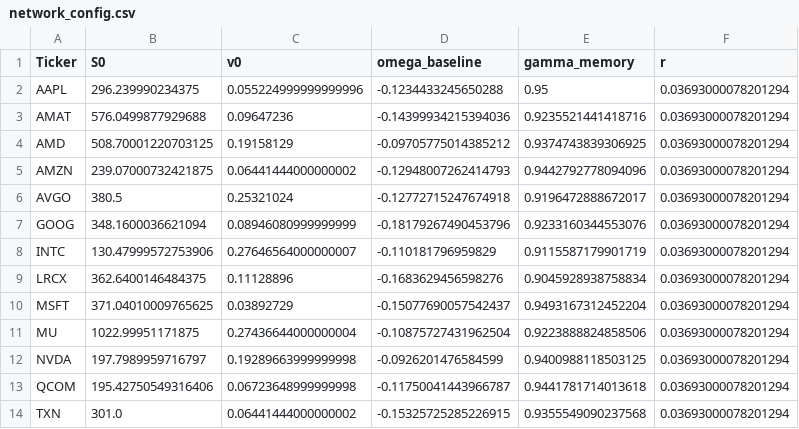
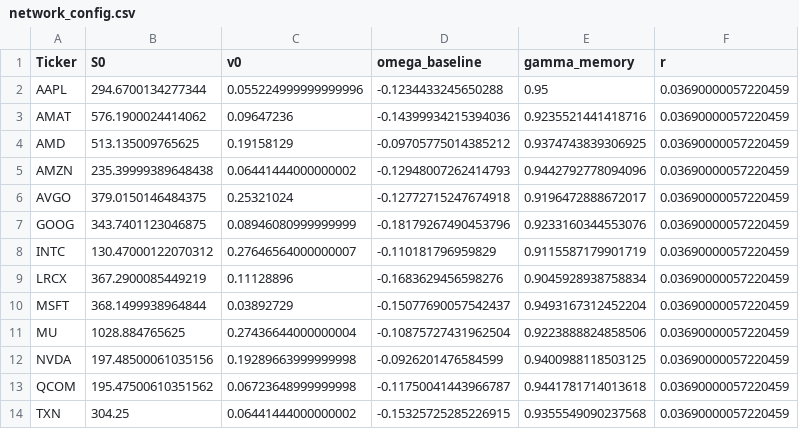
Before and after one commit to dimitri-zavarin/OptionPricingApp, a CSV file: OptionPricingApp/network_config.csv, drawn as a sheet.

Commit message:
fixed a couple bugs in the network monte carlo structure

```diff
--- a/OptionPricingApp/network_config.csv
+++ b/OptionPricingApp/network_config.csv
@@ -1,14 +1,14 @@
 Ticker,S0,v0,omega_baseline,gamma_memory,r
-AAPL,296.239990234375,0.055224999999999996,-0.1234433245650288,0.95,0.03693000078201294
-AMAT,576.0499877929688,0.09647236,-0.14399934215394036,0.9235521441418716,0.03693000078201294
-AMD,508.70001220703125,0.19158129,-0.09705775014385212,0.9374743839306925,0.03693000078201294
-AMZN,239.07000732421875,0.06441444000000002,-0.12948007262414793,0.9442792778094096,0.03693000078201294
-AVGO,380.5,0.25321024,-0.12772715247674918,0.9196472888672017,0.03693000078201294
-GOOG,348.1600036621094,0.08946080999999999,-0.18179267490453796,0.9233160344553076,0.03693000078201294
-INTC,130.47999572753906,0.27646564000000007,-0.110181796959829,0.9115587179901719,0.03693000078201294
-LRCX,362.6400146484375,0.11128896,-0.1683629456598276,0.9045928938758834,0.03693000078201294
-MSFT,371.04010009765625,0.03892729,-0.15077690057542437,0.9493167312452204,0.03693000078201294
-MU,1022.99951171875,0.27436644000000004,-0.10875727431962504,0.9223888824858506,0.03693000078201294
-NVDA,197.7989959716797,0.19289663999999998,-0.0926201476584599,0.9400988118503125,0.03693000078201294
-QCOM,195.42750549316406,0.06723648999999998,-0.11750041443966787,0.9441781714013618,0.03693000078201294
-TXN,301.0,0.06441444000000002,-0.15325725285226915,0.9355549090237568,0.03693000078201294
+AAPL,294.6700134277344,0.055224999999999996,-0.1234433245650288,0.95,0.03690000057220459
+AMAT,576.1900024414062,0.09647236,-0.14399934215394036,0.9235521441418716,0.03690000057220459
+AMD,513.135009765625,0.19158129,-0.09705775014385212,0.9374743839306925,0.03690000057220459
+AMZN,235.39999389648438,0.06441444000000002,-0.12948007262414793,0.9442792778094096,0.03690000057220459
+AVGO,379.0150146484375,0.25321024,-0.12772715247674918,0.9196472888672017,0.03690000057220459
+GOOG,343.7401123046875,0.08946080999999999,-0.18179267490453796,0.9233160344553076,0.03690000057220459
+INTC,130.47000122070312,0.27646564000000007,-0.110181796959829,0.9115587179901719,0.03690000057220459
+LRCX,367.2900085449219,0.11128896,-0.1683629456598276,0.9045928938758834,0.03690000057220459
+MSFT,368.1499938964844,0.03892729,-0.15077690057542437,0.9493167312452204,0.03690000057220459
+MU,1028.884765625,0.27436644000000004,-0.10875727431962504,0.9223888824858506,0.03690000057220459
+NVDA,197.48500061035156,0.19289663999999998,-0.0926201476584599,0.9400988118503125,0.03690000057220459
+QCOM,195.47500610351562,0.06723648999999998,-0.11750041443966787,0.9441781714013618,0.03690000057220459
+TXN,304.25,0.06441444000000002,-0.15325725285226915,0.9355549090237568,0.03690000057220459
```
Also changed, not shown: 7 other files.
